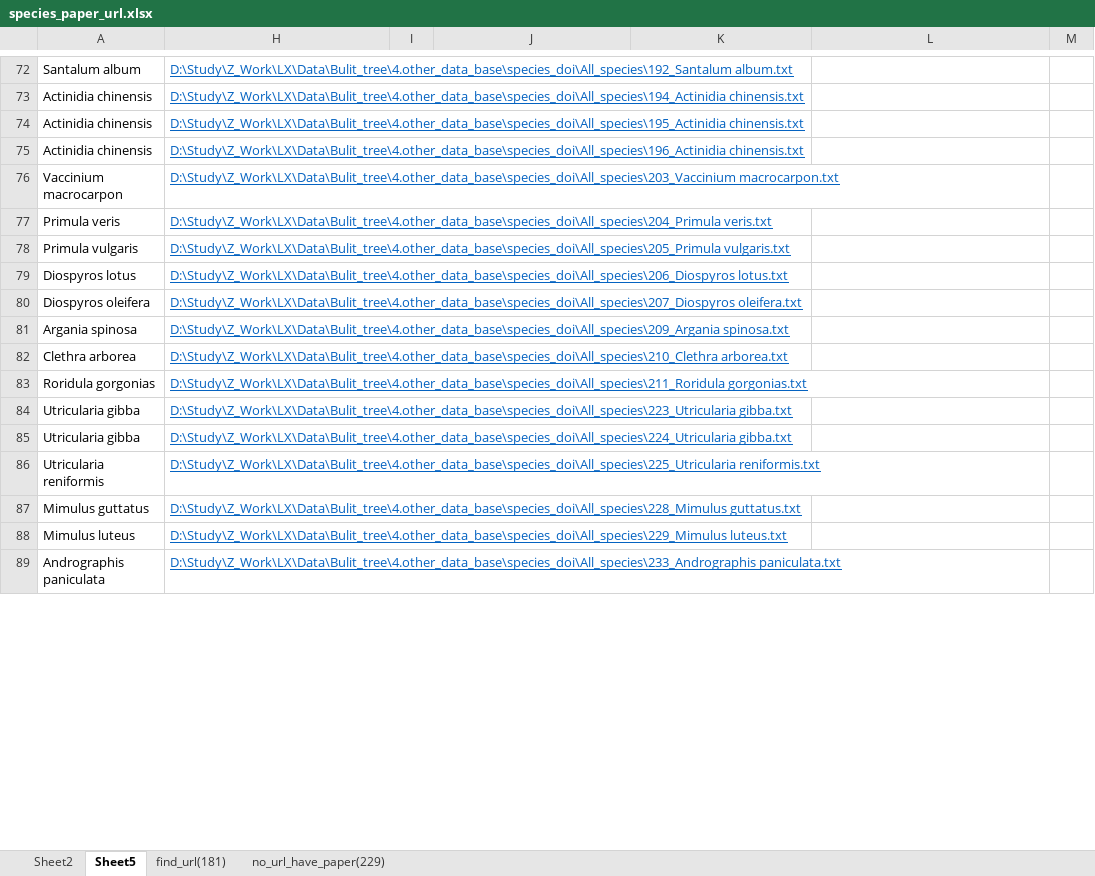
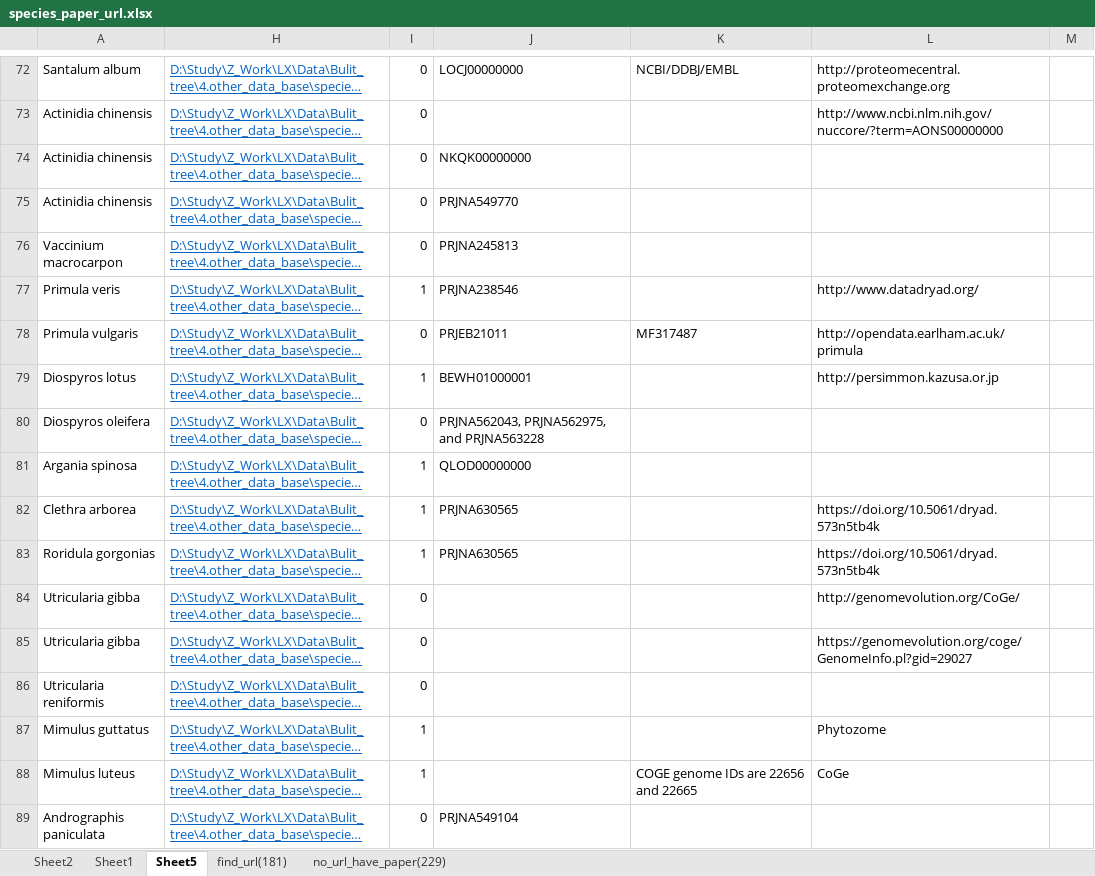
Before and after one commit to dydazy/DATA_record, an Excel workbook: According to Projection/Bulit_tree/6.Literature mining/species_paper_url.xlsx, sheet Sheet5, drawn as a sheet; only a part is shown, gaps mark what is left out; long unchanged cells end in …; values as stored, in another font and other column widths than the file's, no borders; the diff covers the shown part only; the diff names each change by its address in the sheet, - before the commit and + after, or states it on an @@ line.

```diff
--- a/According to Projection/Bulit_tree/6.Literature mining/species_paper_url.xlsx (sheet Sheet5)
+++ b/According to Projection/Bulit_tree/6.Literature mining/species_paper_url.xlsx (sheet Sheet5)
+sheet tab: Sheet1
-I72:I76: (empty)
+I72:I76: 0
-J72: (empty)
+J72: LOCJ00000000
-K72: (empty)
+K72: NCBI/DDBJ/EMBL
-L72: (empty)
+L72: http://proteomecentral.proteomexchange.org
-L73: (empty)
+L73: http://www.ncbi.nlm.nih.gov/nuccore/?term=AONS00000000
-J74: (empty)
+J74: NKQK00000000
-J75: (empty)
+J75: PRJNA549770
-J76: (empty)
+J76: PRJNA245813
-I77: (empty)
+I77: 1
-J77: (empty)
+J77: PRJNA238546
-L77: (empty)
+L77: http://www.datadryad.org/
-I78: (empty)
+I78: 0
-J78: (empty)
+J78: PRJEB21011
-K78: (empty)
+K78: MF317487
-L78: (empty)
+L78: http://opendata.earlham.ac.uk/primula
-I79: (empty)
+I79: 1
-J79: (empty)
+J79: BEWH01000001
-L79: (empty)
+L79: http://persimmon.kazusa.or.jp
-I80: (empty)
+I80: 0
-J80: (empty)
+J80: PRJNA562043, PRJNA562975, and PRJNA563228
-I81:I83: (empty)
+I81:I83: 1
-J81: (empty)
+J81: QLOD00000000
-J82:J83: (empty)
+J82:J83: PRJNA630565
-L82:L83: (empty)
+L82:L83: https://doi.org/10.5061/dryad.573n5tb4k
-I84:I86: (empty)
+I84:I86: 0
-L84: (empty)
+L84: http://genomevolution.org/CoGe/
-L85: (empty)
+L85: https://genomevolution.org/coge/GenomeInfo.pl?gid=29027
-I87:I88: (empty)
+I87:I88: 1
-L87: (empty)
+L87: Phytozome
-K88: (empty)
+K88: COGE genome IDs are 22656 and 22665
-L88: (empty)
+L88: CoGe
-I89: (empty)
+I89: 0
-J89: (empty)
+J89: PRJNA549104
```
Also changed, not shown: 439 edited cells and cell formats elsewhere in this sheet, 1 other file.
